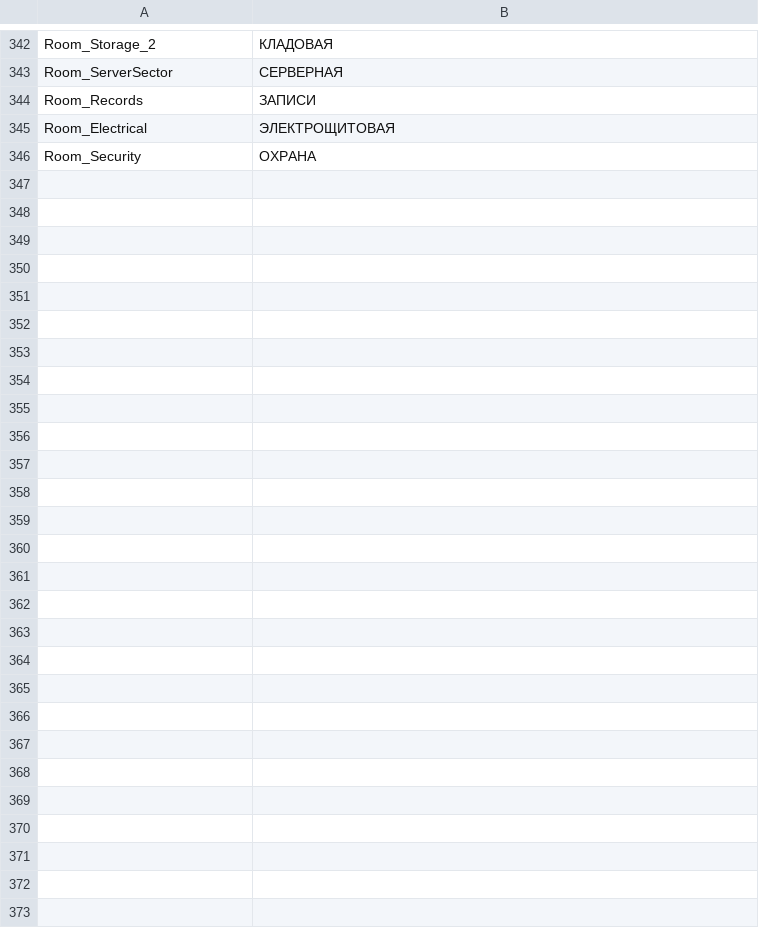
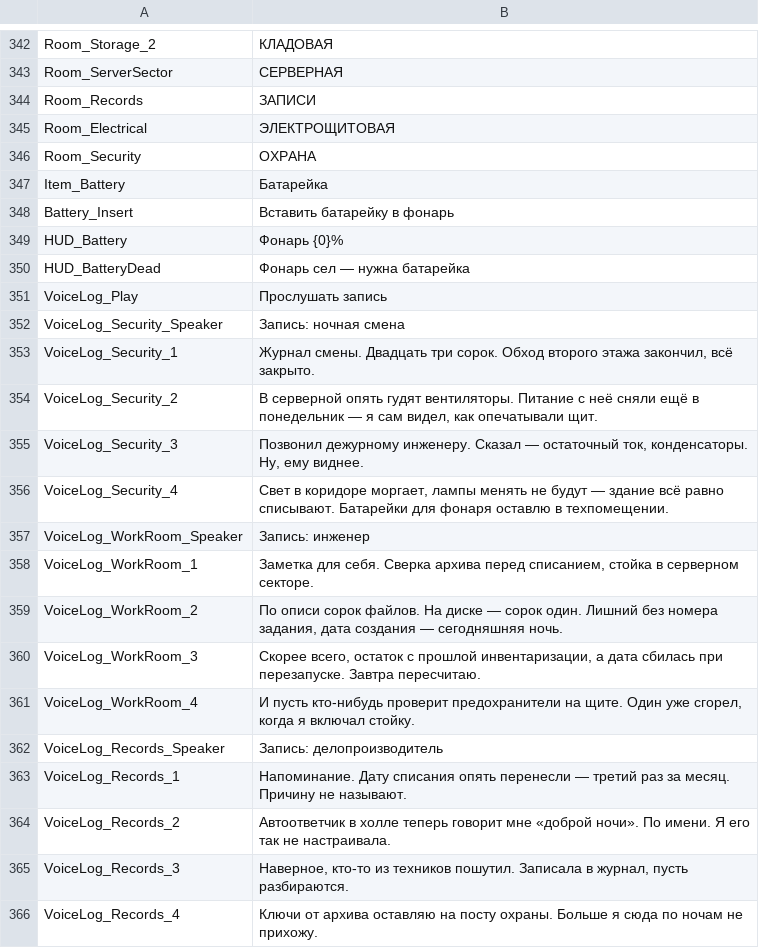
Before and after one commit to dan228855-prog/Dark, a CSV file: Content/Localization/ST_UI.csv, drawn as a sheet; only a part is shown, gaps mark what is left out; the diff names each change by its address in the sheet, - before the commit and + after, or states it on an @@ line.

```diff
--- a/Content/Localization/ST_UI.csv
+++ b/Content/Localization/ST_UI.csv
+row 347: Item_Battery | Батарейка
+row 348: Battery_Insert | Вставить батарейку в фонарь
+row 349: HUD_Battery | Фонарь {0}%
+row 350: HUD_BatteryDead | Фонарь сел — нужна батарейка
+row 351: VoiceLog_Play | Прослушать запись
+row 352: VoiceLog_Security_Speaker | Запись: ночная смена
+row 353: VoiceLog_Security_1 | Журнал смены. Двадцать три сорок. Обход второго этажа закончил, всё закрыто.
+row 354: VoiceLog_Security_2 | В серверной опять гудят вентиляторы. Питание с неё сняли ещё в понедельник — я сам видел, как опечатывали щит.
+row 355: VoiceLog_Security_3 | Позвонил дежурному инженеру. Сказал — остаточный ток, конденсаторы. Ну, ему виднее.
+row 356: VoiceLog_Security_4 | Свет в коридоре моргает, лампы менять не будут — здание всё равно списывают. Батарейки для фонаря оставлю в техпомещении.
+row 357: VoiceLog_WorkRoom_Speaker | Запись: инженер
+row 358: VoiceLog_WorkRoom_1 | Заметка для себя. Сверка архива перед списанием, стойка в серверном секторе.
+row 359: VoiceLog_WorkRoom_2 | По описи сорок файлов. На диске — сорок один. Лишний без номера задания, дата создания — сегодняшняя ночь.
+row 360: VoiceLog_WorkRoom_3 | Скорее всего, остаток с прошлой инвентаризации, а дата сбилась при перезапуске. Завтра пересчитаю.
+row 361: VoiceLog_WorkRoom_4 | И пусть кто-нибудь проверит предохранители на щите. Один уже сгорел, когда я включал стойку.
+row 362: VoiceLog_Records_Speaker | Запись: делопроизводитель
+row 363: VoiceLog_Records_1 | Напоминание. Дату списания опять перенесли — третий раз за месяц. Причину не называют.
+row 364: VoiceLog_Records_2 | Автоответчик в холле теперь говорит мне «доброй ночи». По имени. Я его так не настраивала.
+row 365: VoiceLog_Records_3 | Наверное, кто-то из техников пошутил. Записала в журнал, пусть разбираются.
+row 366: VoiceLog_Records_4 | Ключи от архива оставляю на посту охраны. Больше я сюда по ночам не прихожу.
```
Also changed, not shown: Content/Localization/ST_UI_EN.csv, 42 other files.
